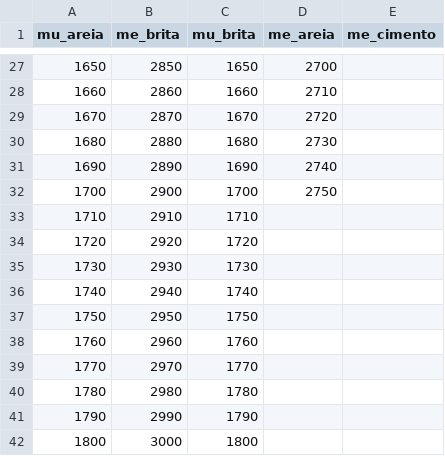
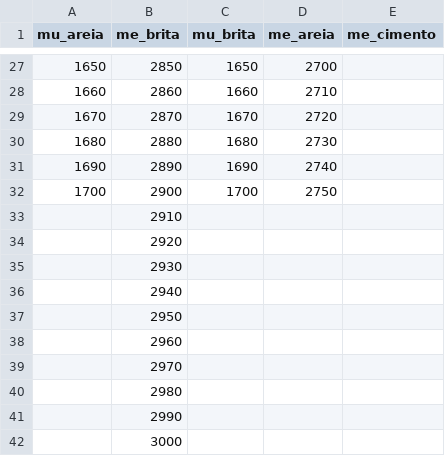
Before and after one commit to laboratorio47/laboratorio-47, a CSV file: massas.csv, drawn as a sheet; only a part is shown, gaps mark what is left out.

```diff
--- a/massas.csv
+++ b/massas.csv
@@ -32,11 +32,11 @@ mu_areia,me_brita,mu_brita,me_areia,me_cimento
 1700,2900,1700,2750,
-1710,2910,1710,
-1720,2920,1720,
-1730,2930,1730,
-1740,2940,1740,
-1750,2950,1750,
-1760,2960,1760,
-1770,2970,1770,
-1780,2980,1780,
-1790,2990,1790,
-1800,3000,1800,
+,2910,,,
+,2920,,,
+,2930,,,
+,2940,,,
+,2950,,,
+,2960,,,
+,2970,,,
+,2980,,,
+,2990,,,
+,3000,,,
```
Also changed, not shown: 1 other file.
